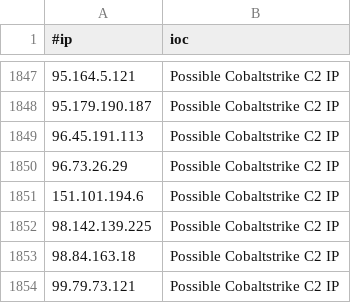
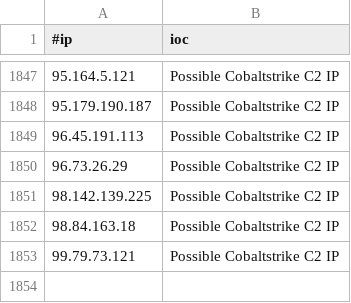
Before and after one commit to AnsBoss/ads_ublock, a CSV file: IPC2s-90day.csv, drawn as a sheet; only a part is shown, gaps mark what is left out; the diff names each change by its address in the sheet, - before the commit and + after, or states it on an @@ line.

Commit message:
Update IPC2s-90day.csv
Remove the test

```diff
--- a/IPC2s-90day.csv
+++ b/IPC2s-90day.csv
-row 1851: 151.101.194.6 | Possible Cobaltstrike C2 IP
```
